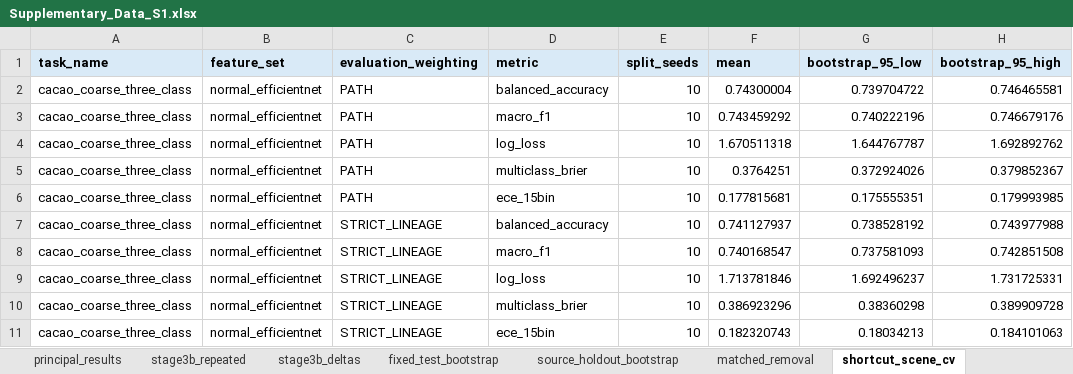
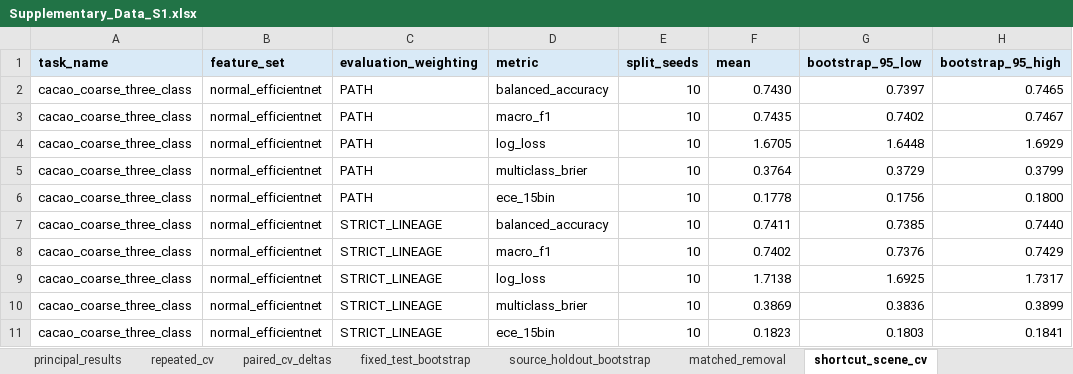
Before and after one commit to EJSAHN/cacao-image-lineage-benchmark, an Excel workbook: data/derived/Supplementary_Data_S1.xlsx, sheet shortcut_scene_cv, drawn as a sheet; only a part is shown; values as stored, in another font and other column widths than the file's, no borders; the diff covers the shown part only; the diff names each change by its address in the sheet, - before the commit and + after, or states it on an @@ line.

```diff
--- a/data/derived/Supplementary_Data_S1.xlsx (sheet shortcut_scene_cv)
+++ b/data/derived/Supplementary_Data_S1.xlsx (sheet shortcut_scene_cv)
-sheet tab: stage3b_repeated
+sheet tab: repeated_cv
-sheet tab: stage3b_deltas
+sheet tab: paired_cv_deltas
-F2 (mean): 0.74300004
+F2 (mean): 0.7430
-G2 (bootstrap_95_low): 0.739704722
+G2 (bootstrap_95_low): 0.7397
-H2 (bootstrap_95_high): 0.746465581
+H2 (bootstrap_95_high): 0.7465
-F3 (mean): 0.743459292
+F3 (mean): 0.7435
-G3 (bootstrap_95_low): 0.740222196
+G3 (bootstrap_95_low): 0.7402
-H3 (bootstrap_95_high): 0.746679176
+H3 (bootstrap_95_high): 0.7467
-F4 (mean): 1.670511318
+F4 (mean): 1.6705
-G4 (bootstrap_95_low): 1.644767787
+G4 (bootstrap_95_low): 1.6448
-H4 (bootstrap_95_high): 1.692892762
+H4 (bootstrap_95_high): 1.6929
-F5 (mean): 0.3764251
+F5 (mean): 0.3764
-G5 (bootstrap_95_low): 0.372924026
+G5 (bootstrap_95_low): 0.3729
-H5 (bootstrap_95_high): 0.379852367
+H5 (bootstrap_95_high): 0.3799
-F6 (mean): 0.177815681
+F6 (mean): 0.1778
-G6 (bootstrap_95_low): 0.175555351
+G6 (bootstrap_95_low): 0.1756
-H6 (bootstrap_95_high): 0.179993985
+H6 (bootstrap_95_high): 0.1800
-F7 (mean): 0.741127937
+F7 (mean): 0.7411
-G7 (bootstrap_95_low): 0.738528192
+G7 (bootstrap_95_low): 0.7385
-H7 (bootstrap_95_high): 0.743977988
+H7 (bootstrap_95_high): 0.7440
-F8 (mean): 0.740168547
+F8 (mean): 0.7402
-G8 (bootstrap_95_low): 0.737581093
+G8 (bootstrap_95_low): 0.7376
-H8 (bootstrap_95_high): 0.742851508
+H8 (bootstrap_95_high): 0.7429
-F9 (mean): 1.713781846
+F9 (mean): 1.7138
-G9 (bootstrap_95_low): 1.692496237
+G9 (bootstrap_95_low): 1.6925
-H9 (bootstrap_95_high): 1.731725331
+H9 (bootstrap_95_high): 1.7317
-F10 (mean): 0.386923296
+F10 (mean): 0.3869
-G10 (bootstrap_95_low): 0.38360298
+G10 (bootstrap_95_low): 0.3836
-H10 (bootstrap_95_high): 0.389909728
+H10 (bootstrap_95_high): 0.3899
-F11 (mean): 0.182320743
+F11 (mean): 0.1823
-G11 (bootstrap_95_low): 0.18034213
+G11 (bootstrap_95_low): 0.1803
-H11 (bootstrap_95_high): 0.184101063
+H11 (bootstrap_95_high): 0.1841
```
Also changed, not shown: 390 edited cells elsewhere in this sheet, sheet repeated_cv, sheet paired_cv_deltas, sheet end_to_end_metrics, sheet shortcut_fixed_source, sheet matched_removal, sheet source_holdout_bootstrap, 10 more sheets, other sheet tabs.
